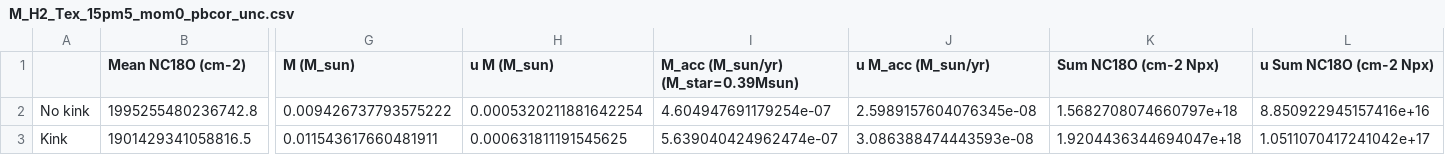
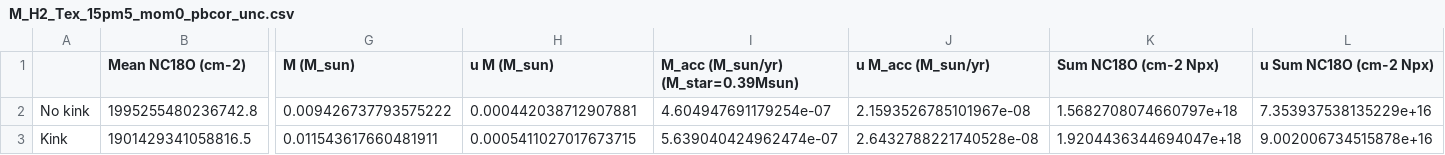
Before and after one commit to tere-valdivia/Per-emb-50_results, a CSV file: analysis/M_H2_Tex_15pm5_mom0_pbcor_unc.csv, drawn as a sheet; only a part is shown, gaps mark what is left out; the diff names each change by its address in the sheet, - before the commit and + after, or states it on an @@ line.

```diff
--- a/analysis/M_H2_Tex_15pm5_mom0_pbcor_unc.csv
+++ b/analysis/M_H2_Tex_15pm5_mom0_pbcor_unc.csv
-H2 (u M (M_sun)): 0.0005320211881642254
+H2 (u M (M_sun)): 0.000442038712907881
-J2 (u M_acc (M_sun/yr)): 2.5989157604076345e-08
+J2 (u M_acc (M_sun/yr)): 2.1593526785101967e-08
-L2 (u Sum NC18O (cm-2 Npx)): 8.850922945157416e+16
+L2 (u Sum NC18O (cm-2 Npx)): 7.353937538135229e+16
-H3 (u M (M_sun)): 0.000631811191545625
+H3 (u M (M_sun)): 0.0005411027017673715
-J3 (u M_acc (M_sun/yr)): 3.086388474443593e-08
+J3 (u M_acc (M_sun/yr)): 2.6432788221740528e-08
-L3 (u Sum NC18O (cm-2 Npx)): 1.0511070417241042e+17
+L3 (u Sum NC18O (cm-2 Npx)): 9.002006734515878e+16
```
Also changed, not shown: analysis/M_Mdot_Tex_15pm5_mom0_pbcor_rolledbin_unc_tmodel.csv, 18 other files.
